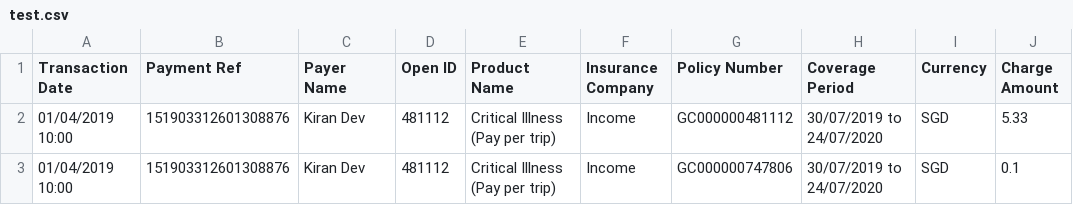
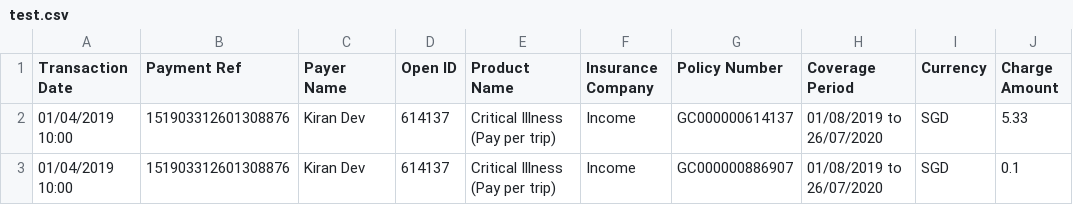
Before and after one commit to dorise1/test, a CSV file: test.csv, drawn as a sheet; only a part is shown; the diff names each change by its address in the sheet, - before the commit and + after, or states it on an @@ line.

Commit message:
Update test.csv

```diff
--- a/test.csv
+++ b/test.csv
-D2:D3 (Open ID): 481112
+D2:D3 (Open ID): 614137
-G2 (Policy Number): GC000000481112
+G2 (Policy Number): GC000000614137
-H2:H3 (Coverage Period): 30/07/2019 to 24/07/2020
+H2:H3 (Coverage Period): 01/08/2019 to 26/07/2020
-G3 (Policy Number): GC000000747806
+G3 (Policy Number): GC000000886907
```
